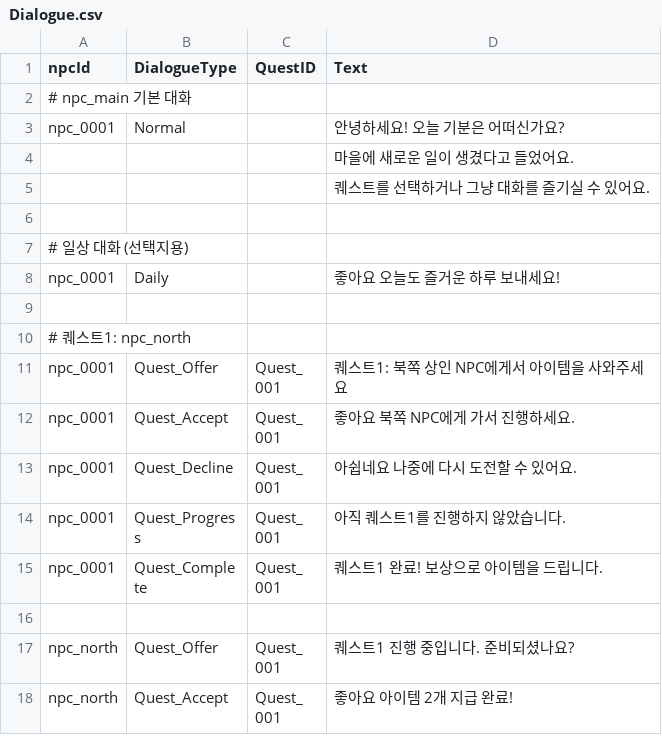
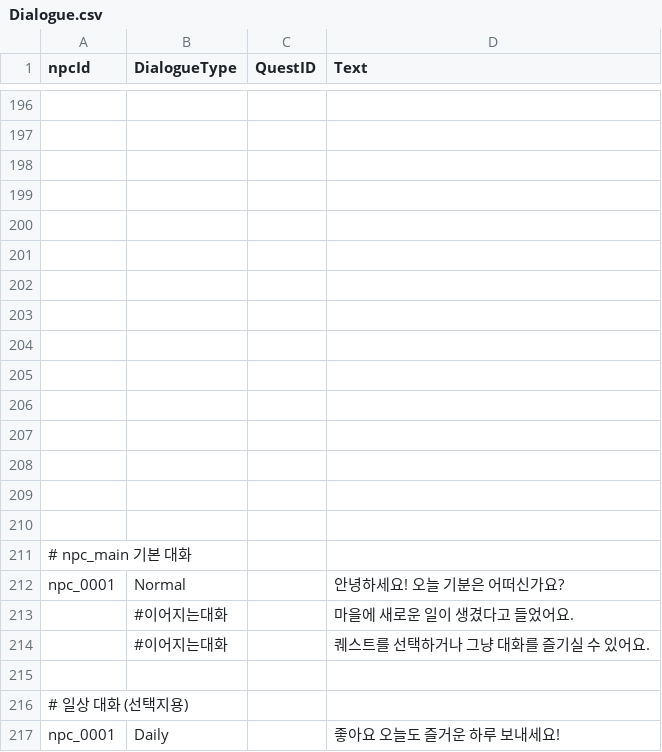
Before and after one commit to sepyris/ProjectRV, a CSV file: Assets/Resources/Data/Dialogue.csv, drawn as a sheet; only a part is shown, gaps mark what is left out; the shorter side is filled out with more unchanged rows; the diff covers the shown part only.

```diff
--- a/Assets/Resources/Data/Dialogue.csv
+++ b/Assets/Resources/Data/Dialogue.csv
@@ -2,5 +209,20 @@ npcId,DialogueType,QuestID,Text
+,,,
+,,,
+,,,
+,,,
+,,,
+,,,
+,,,
+,,,
+,,,
+,,,
+,,,
+,,,
+,,,
+,,,
+,,,
 # npc_main 기본 대화,,,
 npc_0001,Normal,,안녕하세요! 오늘 기분은 어떠신가요?
-,,,마을에 새로운 일이 생겼다고 들었어요.
-,,,퀘스트를 선택하거나 그냥 대화를 즐기실 수 있어요.
+,#이어지는대화,,마을에 새로운 일이 생겼다고 들었어요.
+,#이어지는대화,,퀘스트를 선택하거나 그냥 대화를 즐기실 수 있어요.
 ,,,
```
Also changed, not shown: 194 added rows and 1 edited cell elsewhere in this file, 10 other files.
